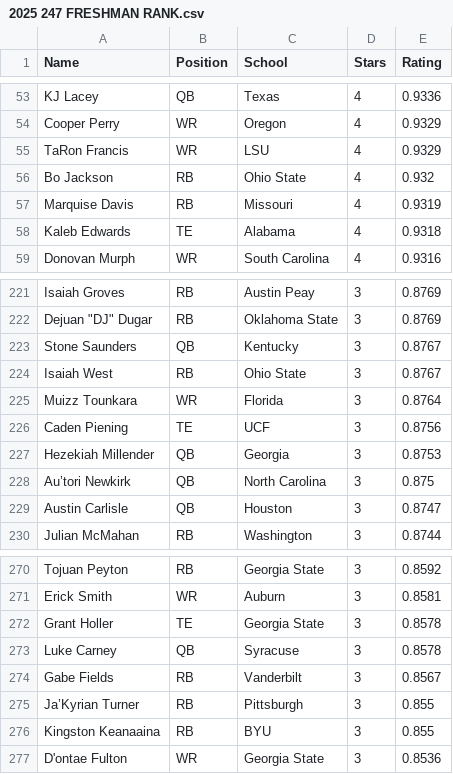
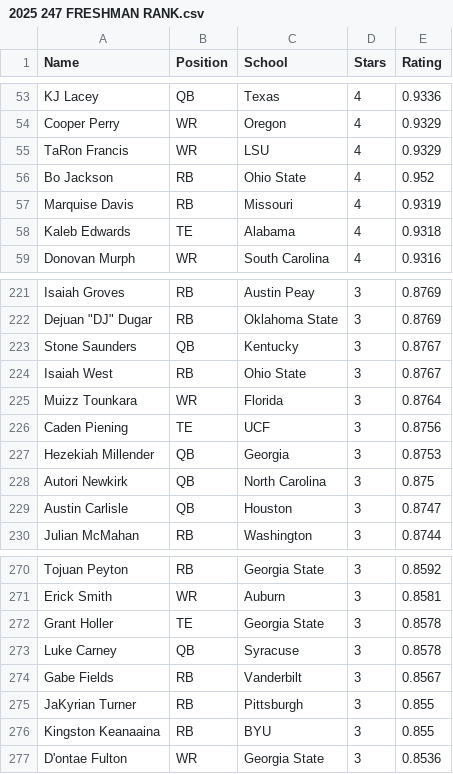
Before and after one commit to silvisilvestre/sim_draft, a CSV file: 2025 247 FRESHMAN RANK.csv, drawn as a sheet; only a part is shown, gaps mark what is left out; the diff names each change by its address in the sheet, - before the commit and + after, or states it on an @@ line.

Commit message:
Update 2025 247 FRESHMAN RANK.csv

```diff
--- a/2025 247 FRESHMAN RANK.csv
+++ b/2025 247 FRESHMAN RANK.csv
-E56 (Rating): 0.932
+E56 (Rating): 0.952
-A228 (Name): Au’tori Newkirk
+A228 (Name): Autori Newkirk
-A275 (Name): Ja’Kyrian Turner
+A275 (Name): JaKyrian Turner
```
